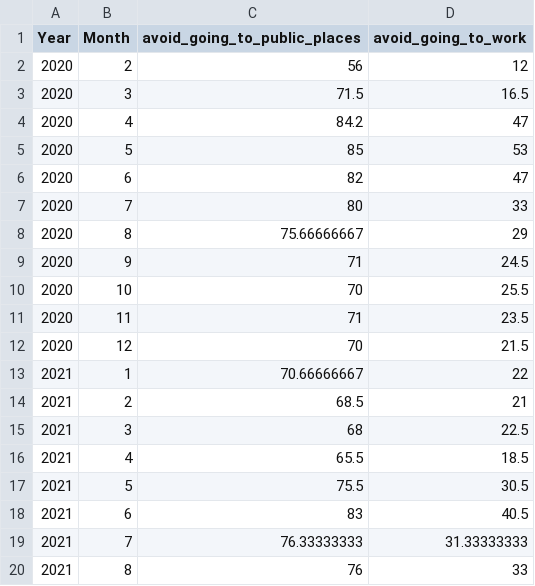
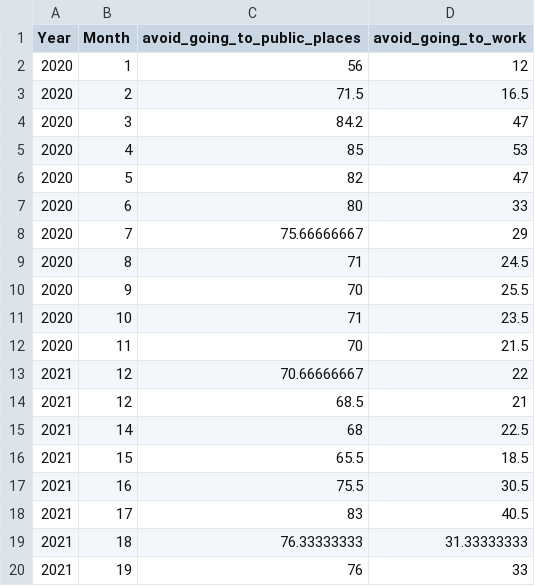
Before and after one commit to ziyingliow2018/ziyingliow2018.github.io, a CSV file: Agoraphobia_LineChart.csv, drawn as a sheet.

Commit message:
Update Agoraphobia_LineChart.csv

```diff
--- a/Agoraphobia_LineChart.csv
+++ b/Agoraphobia_LineChart.csv
@@ -1,20 +1,20 @@
 Year,Month,avoid_going_to_public_places,avoid_going_to_work
-2020,2,56,12
-2020,3,71.5,16.5
-2020,4,84.2,47
-2020,5,85,53
-2020,6,82,47
-2020,7,80,33
-2020,8,75.66666667,29
-2020,9,71,24.5
-2020,10,70,25.5
-2020,11,71,23.5
-2020,12,70,21.5
-2021,1,70.66666667,22
-2021,2,68.5,21
-2021,3,68,22.5
-2021,4,65.5,18.5
-2021,5,75.5,30.5
-2021,6,83,40.5
-2021,7,76.33333333,31.33333333
-2021,8,76,33
+2020,1,56,12
+2020,2,71.5,16.5
+2020,3,84.2,47
+2020,4,85,53
+2020,5,82,47
+2020,6,80,33
+2020,7,75.66666667,29
+2020,8,71,24.5
+2020,9,70,25.5
+2020,10,71,23.5
+2020,11,70,21.5
+2021,12,70.66666667,22
+2021,12,68.5,21
+2021,14,68,22.5
+2021,15,65.5,18.5
+2021,16,75.5,30.5
+2021,17,83,40.5
+2021,18,76.33333333,31.33333333
+2021,19,76,33
```
